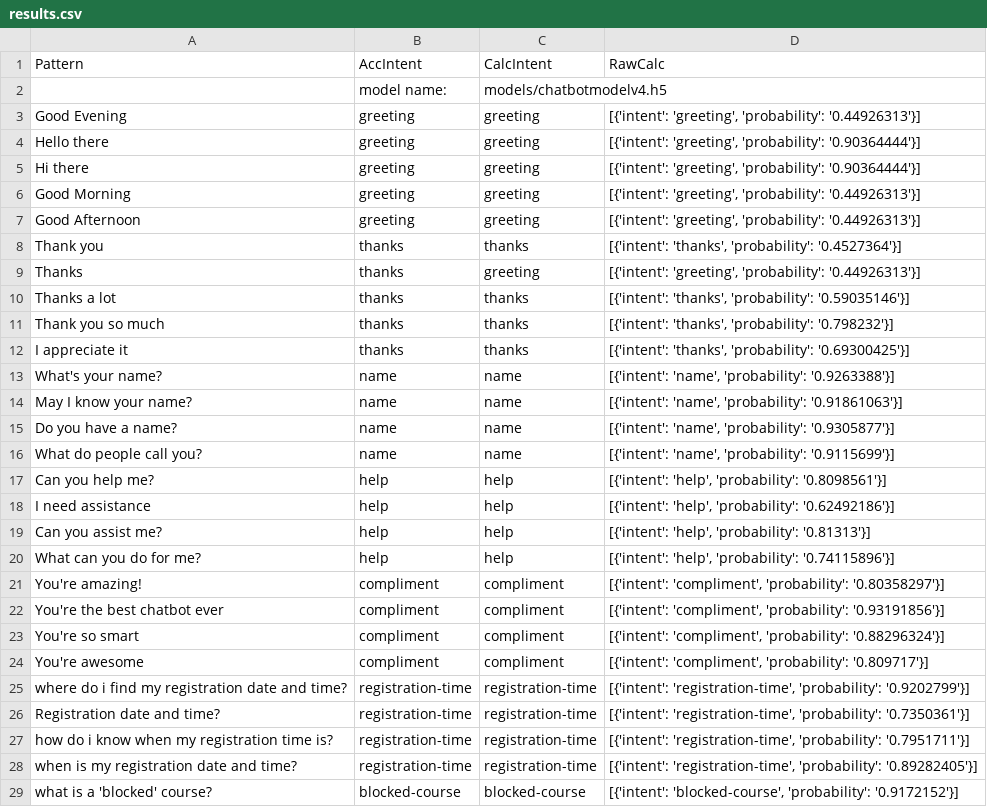
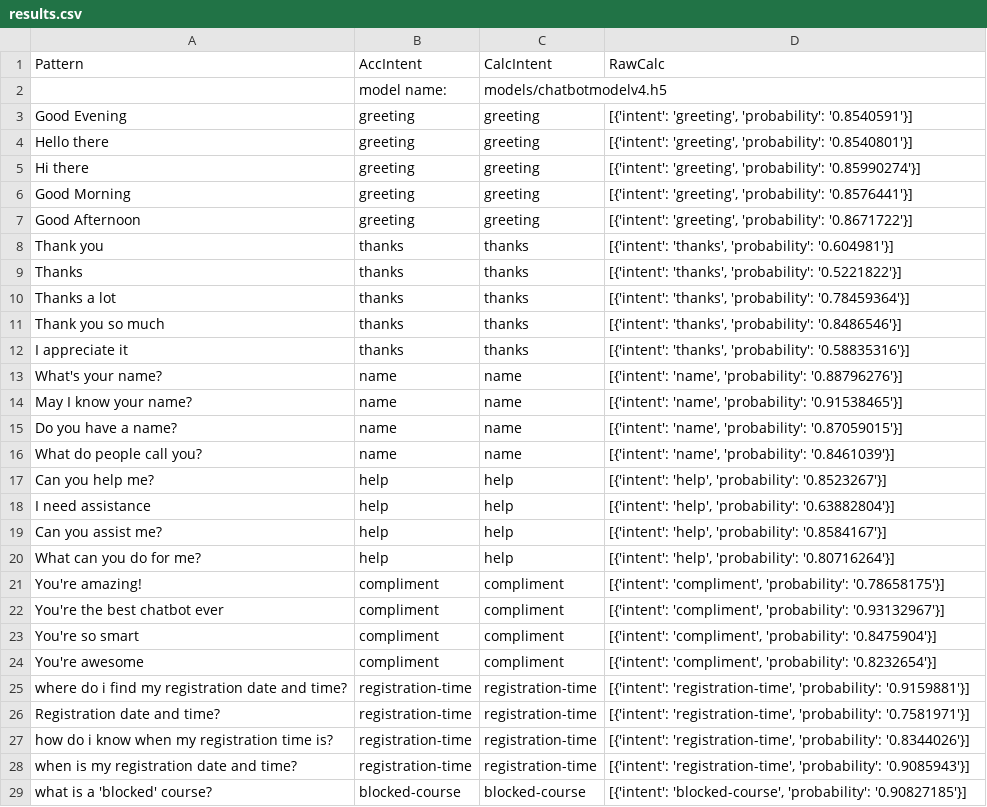
Before and after one commit to ammaarkhan/Ace-Chatbot, a CSV file: results.csv, drawn as a sheet; only a part is shown; the diff covers the shown part only.

```diff
--- a/results.csv
+++ b/results.csv
@@ -2,28 +2,28 @@ Pattern,AccIntent,CalcIntent,RawCalc
 ,model name:,models/chatbotmodelv4.h5
-Good Evening,greeting,greeting,"[{'intent': 'greeting', 'probability': '0.44926313'}]"
-Hello there,greeting,greeting,"[{'intent': 'greeting', 'probability': '0.90364444'}]"
-Hi there,greeting,greeting,"[{'intent': 'greeting', 'probability': '0.90364444'}]"
-Good Morning,greeting,greeting,"[{'intent': 'greeting', 'probability': '0.44926313'}]"
-Good Afternoon,greeting,greeting,"[{'intent': 'greeting', 'probability': '0.44926313'}]"
-Thank you,thanks,thanks,"[{'intent': 'thanks', 'probability': '0.4527364'}]"
-Thanks,thanks,greeting,"[{'intent': 'greeting', 'probability': '0.44926313'}]"
-Thanks a lot,thanks,thanks,"[{'intent': 'thanks', 'probability': '0.59035146'}]"
-Thank you so much,thanks,thanks,"[{'intent': 'thanks', 'probability': '0.798232'}]"
-I appreciate it,thanks,thanks,"[{'intent': 'thanks', 'probability': '0.69300425'}]"
-What's your name?,name,name,"[{'intent': 'name', 'probability': '0.9263388'}]"
-May I know your name?,name,name,"[{'intent': 'name', 'probability': '0.91861063'}]"
-Do you have a name?,name,name,"[{'intent': 'name', 'probability': '0.9305877'}]"
-What do people call you?,name,name,"[{'intent': 'name', 'probability': '0.9115699'}]"
-Can you help me?,help,help,"[{'intent': 'help', 'probability': '0.8098561'}]"
-I need assistance,help,help,"[{'intent': 'help', 'probability': '0.62492186'}]"
-Can you assist me?,help,help,"[{'intent': 'help', 'probability': '0.81313'}]"
-What can you do for me?,help,help,"[{'intent': 'help', 'probability': '0.74115896'}]"
-You're amazing!,compliment,compliment,"[{'intent': 'compliment', 'probability': '0.80358297'}]"
-You're the best chatbot ever,compliment,compliment,"[{'intent': 'compliment', 'probability': '0.93191856'}]"
-You're so smart,compliment,compliment,"[{'intent': 'compliment', 'probability': '0.88296324'}]"
-You're awesome,compliment,compliment,"[{'intent': 'compliment', 'probability': '0.809717'}]"
-where do i find my registration date and time?,registration-time,registration-time,"[{'intent': 'registration-time', 'probability': '0.9202799'}]"
-Registration date and time?,registration-time,registration-time,"[{'intent': 'registration-time', 'probability': '0.7350361'}]"
-how do i know when my registration time is?,registration-time,registration-time,"[{'intent': 'registration-time', 'probability': '0.7951711'}]"
-when is my registration date and time?,registration-time,registration-time,"[{'intent': 'registration-time', 'probability': '0.89282405'}]"
-what is a 'blocked' course?,blocked-course,blocked-course,"[{'intent': 'blocked-course', 'probability': '0.9172152'}]"
+Good Evening,greeting,greeting,"[{'intent': 'greeting', 'probability': '0.8540591'}]"
+Hello there,greeting,greeting,"[{'intent': 'greeting', 'probability': '0.8540801'}]"
+Hi there,greeting,greeting,"[{'intent': 'greeting', 'probability': '0.85990274'}]"
+Good Morning,greeting,greeting,"[{'intent': 'greeting', 'probability': '0.8576441'}]"
+Good Afternoon,greeting,greeting,"[{'intent': 'greeting', 'probability': '0.8671722'}]"
+Thank you,thanks,thanks,"[{'intent': 'thanks', 'probability': '0.604981'}]"
+Thanks,thanks,thanks,"[{'intent': 'thanks', 'probability': '0.5221822'}]"
+Thanks a lot,thanks,thanks,"[{'intent': 'thanks', 'probability': '0.78459364'}]"
+Thank you so much,thanks,thanks,"[{'intent': 'thanks', 'probability': '0.8486546'}]"
+I appreciate it,thanks,thanks,"[{'intent': 'thanks', 'probability': '0.58835316'}]"
+What's your name?,name,name,"[{'intent': 'name', 'probability': '0.88796276'}]"
+May I know your name?,name,name,"[{'intent': 'name', 'probability': '0.91538465'}]"
+Do you have a name?,name,name,"[{'intent': 'name', 'probability': '0.87059015'}]"
+What do people call you?,name,name,"[{'intent': 'name', 'probability': '0.8461039'}]"
+Can you help me?,help,help,"[{'intent': 'help', 'probability': '0.8523267'}]"
+I need assistance,help,help,"[{'intent': 'help', 'probability': '0.63882804'}]"
+Can you assist me?,help,help,"[{'intent': 'help', 'probability': '0.8584167'}]"
+What can you do for me?,help,help,"[{'intent': 'help', 'probability': '0.80716264'}]"
+You're amazing!,compliment,compliment,"[{'intent': 'compliment', 'probability': '0.78658175'}]"
+You're the best chatbot ever,compliment,compliment,"[{'intent': 'compliment', 'probability': '0.93132967'}]"
+You're so smart,compliment,compliment,"[{'intent': 'compliment', 'probability': '0.8475904'}]"
+You're awesome,compliment,compliment,"[{'intent': 'compliment', 'probability': '0.8232654'}]"
+where do i find my registration date and time?,registration-time,registration-time,"[{'intent': 'registration-time', 'probability': '0.9159881'}]"
+Registration date and time?,registration-time,registration-time,"[{'intent': 'registration-time', 'probability': '0.7581971'}]"
+how do i know when my registration time is?,registration-time,registration-time,"[{'intent': 'registration-time', 'probability': '0.8344026'}]"
+when is my registration date and time?,registration-time,registration-time,"[{'intent': 'registration-time', 'probability': '0.9085943'}]"
+what is a 'blocked' course?,blocked-course,blocked-course,"[{'intent': 'blocked-course', 'probability': '0.90827185'}]"
```
Also changed, not shown: 95 edited cells elsewhere in this file, 4 other files.
